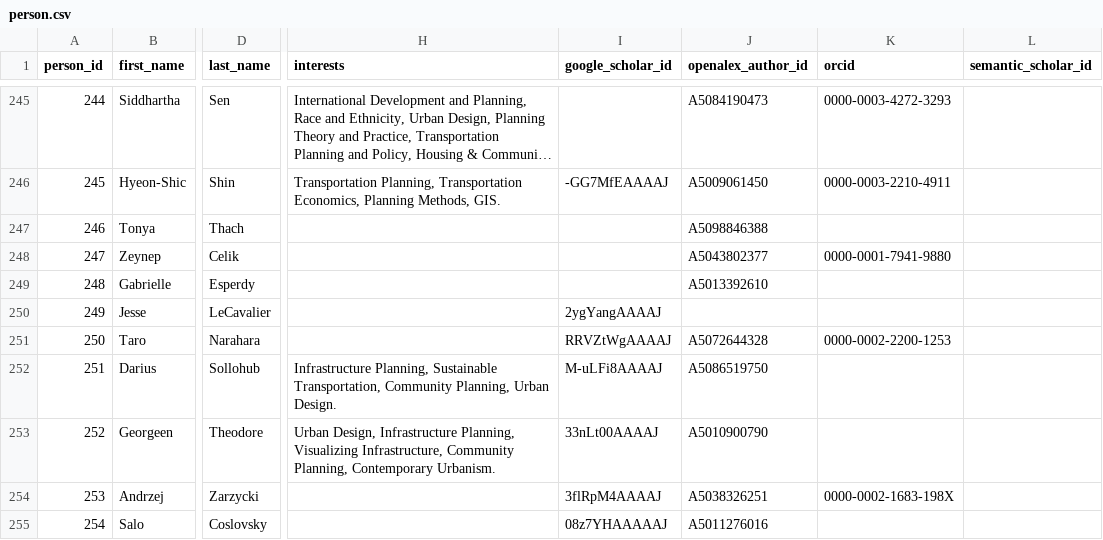
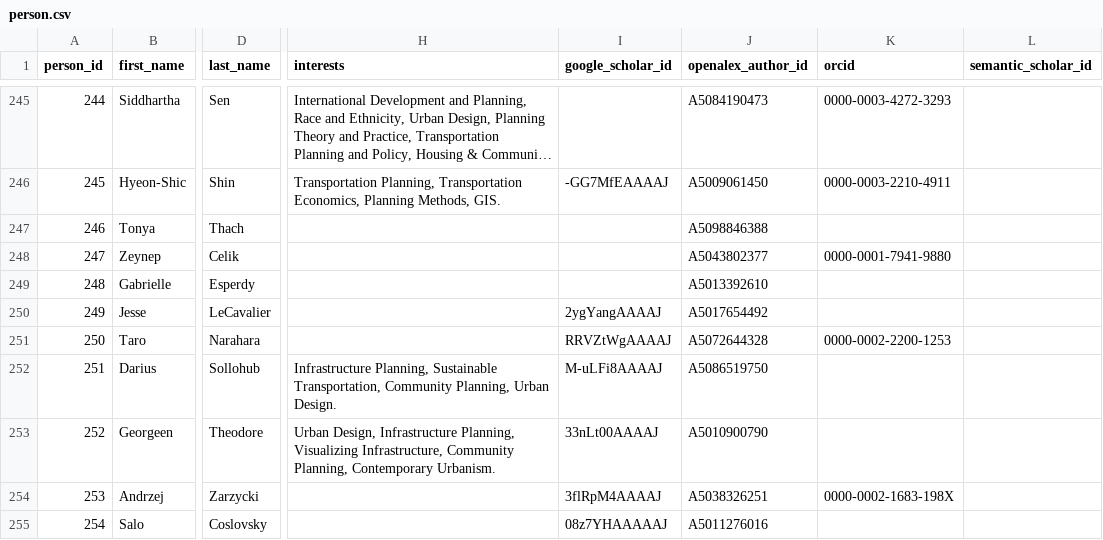
Before and after one commit to aakarner/planning-citation-metrics, a CSV file: data/roster/person.csv, drawn as a sheet; only a part is shown, gaps mark what is left out; long unchanged cells end in …; the diff covers the shown part only; the diff names each change by its address in the sheet, - before the commit and + after, or states it on an @@ line.

```diff
--- a/data/roster/person.csv
+++ b/data/roster/person.csv
-J250 (openalex_author_id): (empty)
+J250 (openalex_author_id): A5017654492
```
Also changed, not shown: 1 added row and 5 edited cells elsewhere in this file, data/roster/department.csv, 6 other files.
